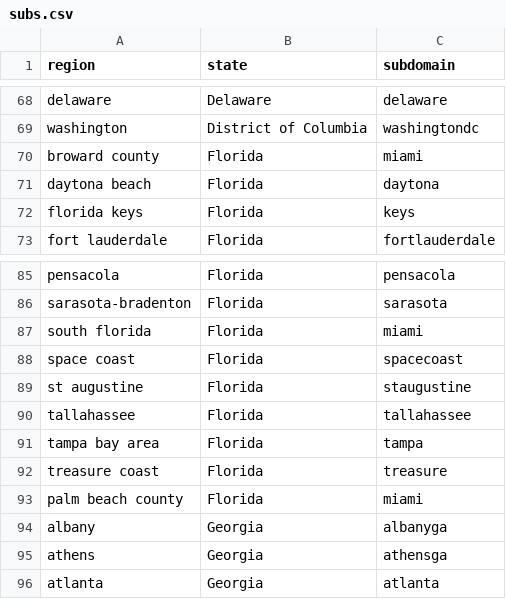
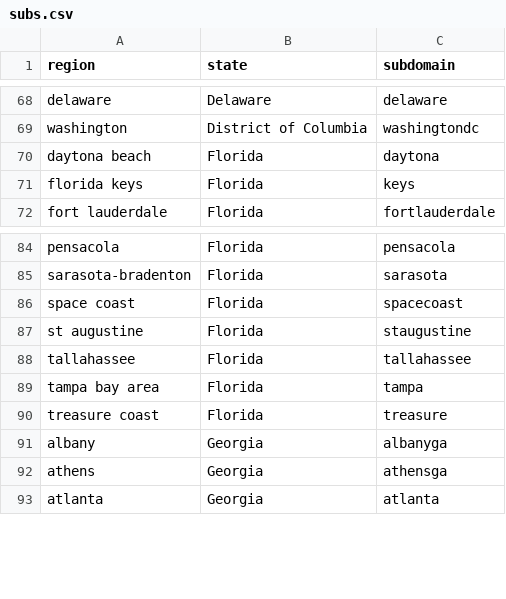
Before and after one commit to slz4025/refugee_affiliates, a CSV file: craiglist/craiglist/subs.csv, drawn as a sheet; only a part is shown, gaps mark what is left out.

```diff
--- a/craiglist/craiglist/subs.csv
+++ b/craiglist/craiglist/subs.csv
@@ -69,3 +69,2 @@ delaware,Delaware,delaware
 washington,District of Columbia,washingtondc
-broward county,Florida,miami
 daytona beach,Florida,daytona
@@ -86,3 +85,2 @@ pensacola,Florida,pensacola
 sarasota-bradenton,Florida,sarasota
-south florida,Florida,miami
 space coast,Florida,spacecoast
@@ -92,3 +90,2 @@ tampa bay area,Florida,tampa
 treasure coast,Florida,treasure
-palm beach county,Florida,miami
 albany ,Georgia,albanyga
```
Also changed, not shown: 6 other files.
